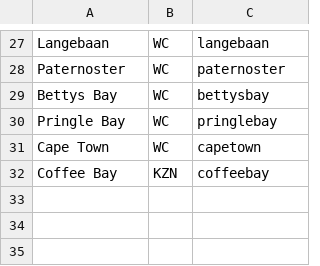
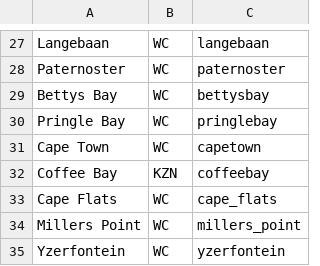
Before and after one commit to AbalobiSA/marketplace-register, a CSV file: src/classes/communities.csv, drawn as a sheet; only a part is shown, gaps mark what is left out.

Commit message:
add: 3 new communities

```diff
--- a/src/classes/communities.csv
+++ b/src/classes/communities.csv
@@ -32 +32,4 @@ Cape Town,WC,capetown
 Coffee Bay,KZN,coffeebay
+Cape Flats,WC,cape_flats
+Millers Point,WC,millers_point
+Yzerfontein,WC,yzerfontein
```
Also changed, not shown: 1 other file.
